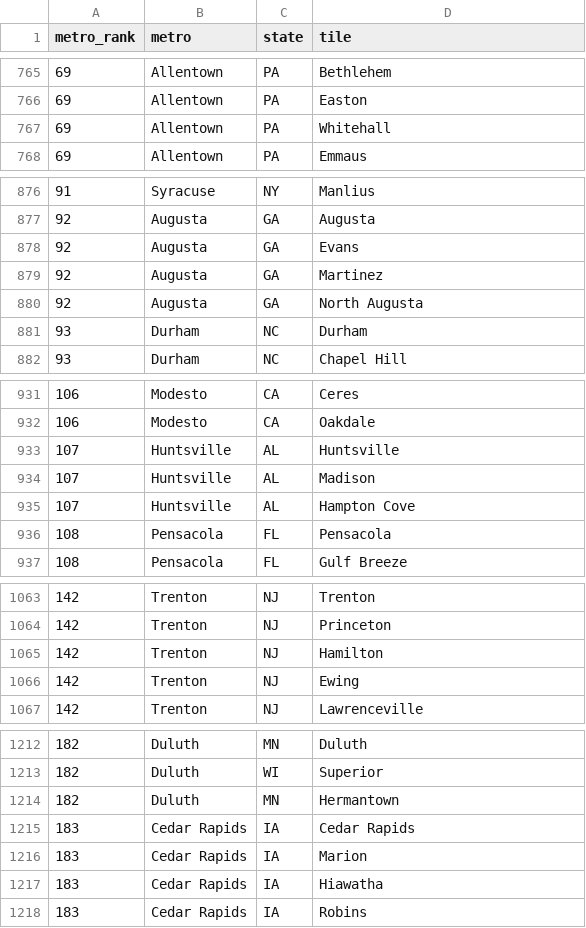
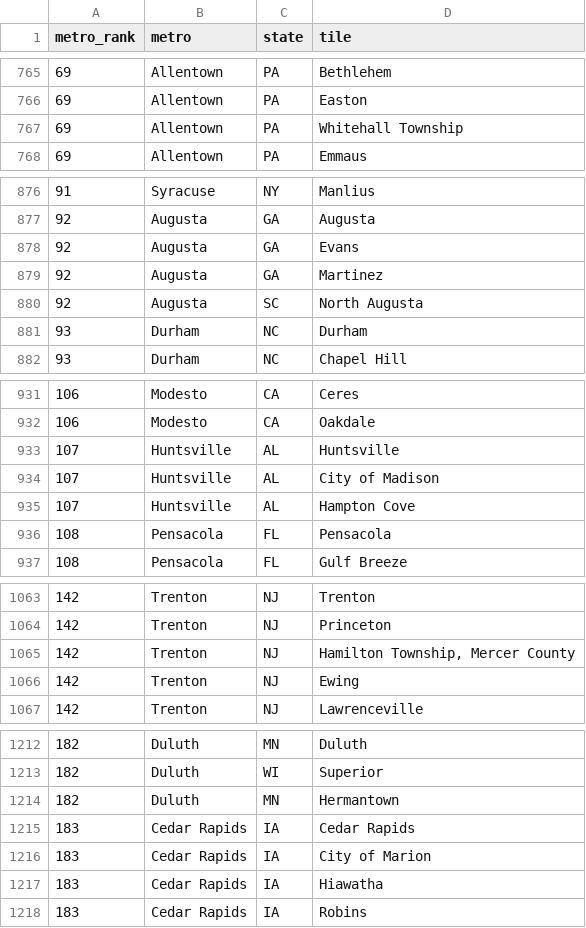
Before and after one commit to Schwifty101/KodoAI-GTM-OS, a CSV file: gtm/data/metros.csv, drawn as a sheet; only a part is shown, gaps mark what is left out; the diff covers the shown part only.

```diff
--- a/gtm/data/metros.csv
+++ b/gtm/data/metros.csv
@@ -766,3 +766,3 @@ metro_rank,metro,state,tile
 69,Allentown,PA,Easton
-69,Allentown,PA,Whitehall
+69,Allentown,PA,Whitehall Township
 69,Allentown,PA,Emmaus
@@ -879,3 +879,3 @@ metro_rank,metro,state,tile
 92,Augusta,GA,Martinez
-92,Augusta,GA,North Augusta
+92,Augusta,SC,North Augusta
 93,Durham,NC,Durham
@@ -933,3 +933,3 @@ metro_rank,metro,state,tile
 107,Huntsville,AL,Huntsville
-107,Huntsville,AL,Madison
+107,Huntsville,AL,City of Madison
 107,Huntsville,AL,Hampton Cove
@@ -1064,3 +1064,3 @@ metro_rank,metro,state,tile
 142,Trenton,NJ,Princeton
-142,Trenton,NJ,Hamilton
+142,Trenton,NJ,"Hamilton Township, Mercer County"
 142,Trenton,NJ,Ewing
@@ -1215,3 +1215,3 @@ metro_rank,metro,state,tile
 183,Cedar Rapids,IA,Cedar Rapids
-183,Cedar Rapids,IA,Marion
+183,Cedar Rapids,IA,City of Marion
 183,Cedar Rapids,IA,Hiawatha
```
Also changed, not shown: 9 edited cells elsewhere in this file, 1 other file.
